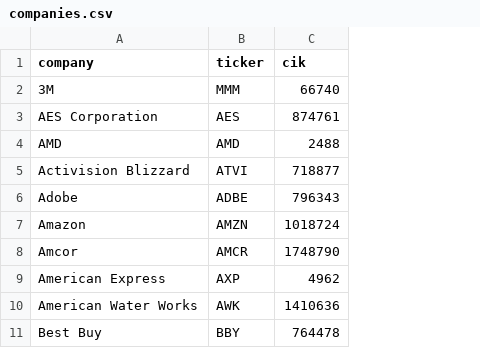
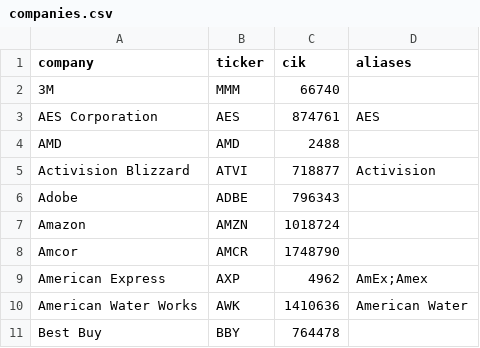
Before and after one commit to cmurph1624/filings-rag-lab, a CSV file: corpus/companies.csv, drawn as a sheet; only a part is shown; the diff names each change by its address in the sheet, - before the commit and + after, or states it on an @@ line.

```diff
--- a/corpus/companies.csv
+++ b/corpus/companies.csv
+column D (aliases), rows 3-10: AES |  | Activision |  |  |  | AmEx;Amex | American Water
```
Also changed, not shown: 16 other files.
